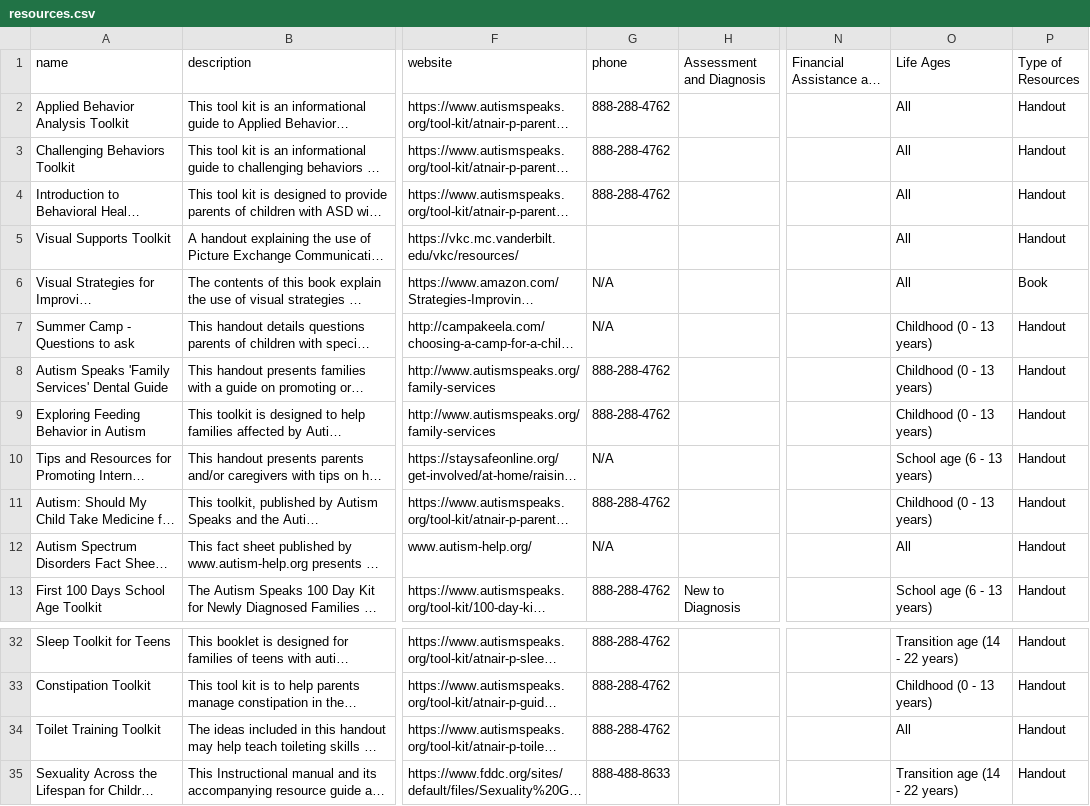
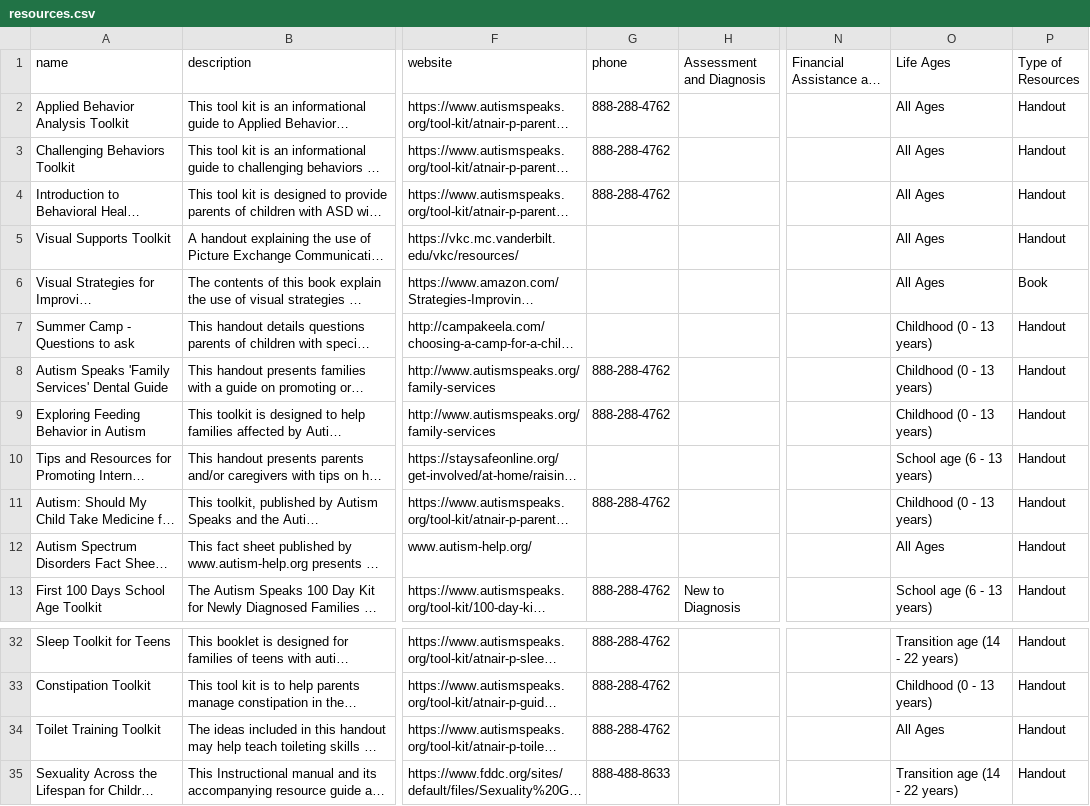
Before and after one commit to autismdrive/autismdrive, a CSV file: backend/example_data/resources.csv, drawn as a sheet; only a part is shown, gaps mark what is left out; long unchanged cells end in …; the diff names each change by its address in the sheet, - before the commit and + after, or states it on an @@ line.

Commit message:
update data_loader to match the current state of the resources example data; replace N/A and All(All Ages) in resources example data

```diff
--- a/backend/example_data/resources.csv
+++ b/backend/example_data/resources.csv
-O2:O6 (Life Ages): All
+O2:O6 (Life Ages): All Ages
-G6:G7 (phone): N/A
+G6:G7 (phone): (empty)
-G10 (phone): N/A
+G10 (phone): (empty)
-G12 (phone): N/A
+G12 (phone): (empty)
-O12 (Life Ages): All
+O12 (Life Ages): All Ages
-O34 (Life Ages): All
+O34 (Life Ages): All Ages
```
Also changed, not shown: 1 other file.
